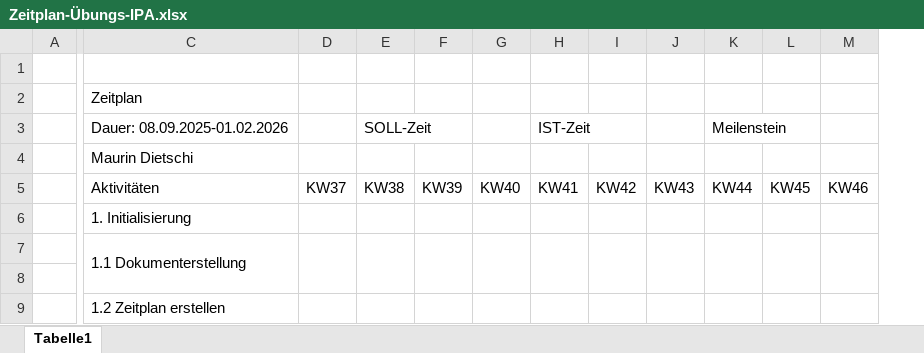
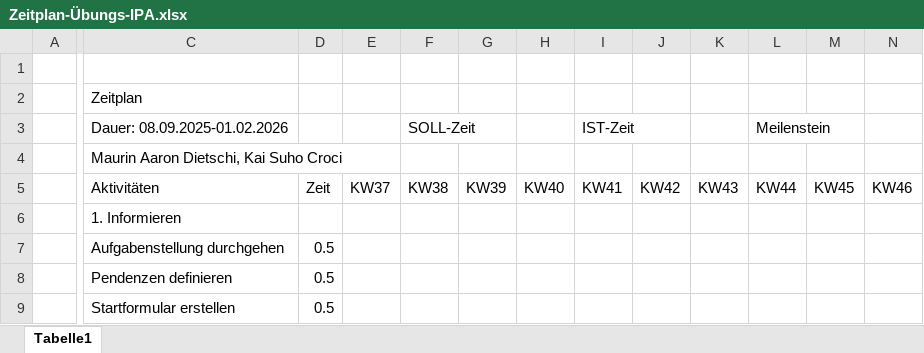
Before and after one commit to RuvexEUW/IDPA_Southkorea, an Excel workbook: Documents/Zeitplan-Übungs-IPA.xlsx, sheet Tabelle1, drawn as a sheet; only a part is shown, gaps mark what is left out; values as stored, in another font and other column widths than the file's, no cell formats; removed rows and columns are numbered as before the commit, all else as after; rows hold the shown columns only; the diff covers the shown part only; the diff names each change by its address in the sheet, - before the commit and + after, or states it on an @@ line.

Commit message:
Update Zeitplan-Übungs-IPA.xlsx

```diff
--- a/Documents/Zeitplan-Übungs-IPA.xlsx (sheet Tabelle1)
+++ b/Documents/Zeitplan-Übungs-IPA.xlsx (sheet Tabelle1)
-column C, rows 2-9: Zeitplan | Dauer: 08.09.2025-01.02.2026 | Maurin Dietschi | Aktivitäten | 1. Initialisierung | 1.1 Dokumenterstellung |  | 1.2 Zeitplan erstellen
+column C, rows 2-9: Zeitplan | Dauer: 08.09.2025-01.02.2026 | Maurin Aaron Dietschi, Kai Suho Croci | Aktivitäten | 1. Informieren | Aufgabenstellung durchgehen | Pendenzen definieren | Startformular erstellen
+column D, rows 5-9: Zeit |  | 0.5 | 0.5 | 0.5
-D7:D8 merged
-E7:E8 merged
-F7:F8 merged
-G7:G8 merged
-H7:H8 merged
-I7:I8 merged
-J7:J8 merged
-K7:K8 merged
-L7:L8 merged
-M7:M8 merged
-row 8: (empty)
+row 8:  | Pendenzen definieren | 0.5
-D9:D10 merged
-E9:E10 merged
-F9:F10 merged
-G9:G10 merged
-H9:H10 merged
-I9:I10 merged
-J9:J10 merged
-K9:K10 merged
-L9:L10 merged
-M9:M10 merged
```
Also changed, not shown: 3 added rows, 14 removed rows, 2 moved rows, 14 edited cells and merged cells elsewhere in this sheet, cell formats.
